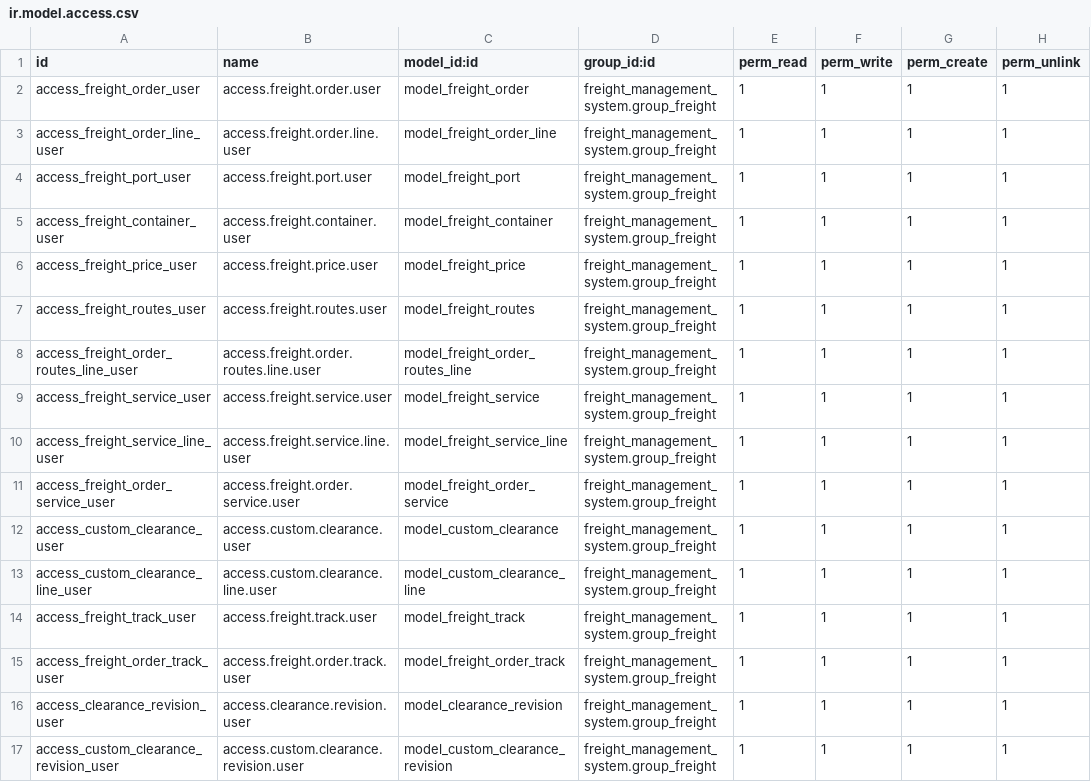
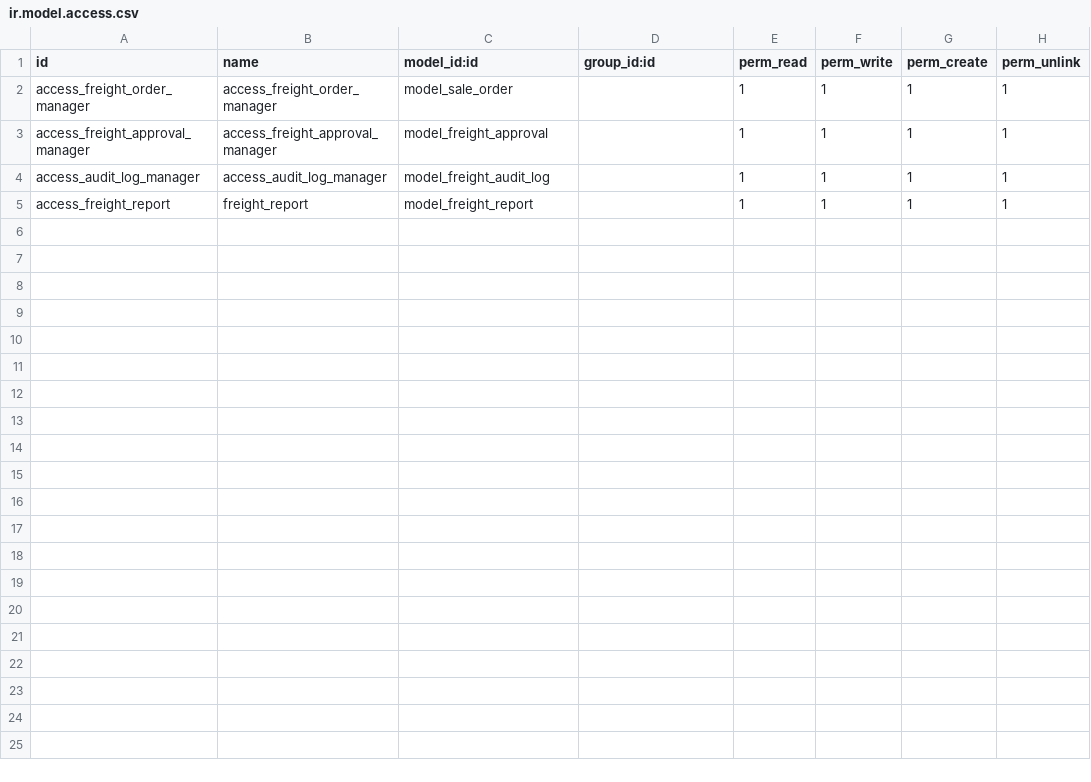
Before and after one commit to viti-dev/freight_management, a CSV file: freight_management/security/ir.model.access.csv, drawn as a sheet.

Commit message:
[IMP] update module of freight_management

```diff
--- a/freight_management/security/ir.model.access.csv
+++ b/freight_management/security/ir.model.access.csv
@@ -1,17 +1,5 @@
 id,name,model_id:id,group_id:id,perm_read,perm_write,perm_create,perm_unlink
-access_freight_order_user,access.freight.order.user,model_freight_order,freight_management_system.group_freight,1,1,1,1
-access_freight_order_line_user,access.freight.order.line.user,model_freight_order_line,freight_management_system.group_freight,1,1,1,1
-access_freight_port_user,access.freight.port.user,model_freight_port,freight_management_system.group_freight,1,1,1,1
-access_freight_container_user,access.freight.container.user,model_freight_container,freight_management_system.group_freight,1,1,1,1
-access_freight_price_user,access.freight.price.user,model_freight_price,freight_management_system.group_freight,1,1,1,1
-access_freight_routes_user,access.freight.routes.user,model_freight_routes,freight_management_system.group_freight,1,1,1,1
-access_freight_order_routes_line_user,access.freight.order.routes.line.user,model_freight_order_routes_line,freight_management_system.group_freight,1,1,1,1
-access_freight_service_user,access.freight.service.user,model_freight_service,freight_management_system.group_freight,1,1,1,1
-access_freight_service_line_user,access.freight.service.line.user,model_freight_service_line,freight_management_system.group_freight,1,1,1,1
-access_freight_order_service_user,access.freight.order.service.user,model_freight_order_service,freight_management_system.group_freight,1,1,1,1
-access_custom_clearance_user,access.custom.clearance.user,model_custom_clearance,freight_management_system.group_freight,1,1,1,1
-access_custom_clearance_line_user,access.custom.clearance.line.user,model_custom_clearance_line,freight_management_system.group_freight,1,1,1,1
-access_freight_track_user,access.freight.track.user,model_freight_track,freight_management_system.group_freight,1,1,1,1
-access_freight_order_track_user,access.freight.order.track.user,model_freight_order_track,freight_management_system.group_freight,1,1,1,1
-access_clearance_revision_user,access.clearance.revision.user,model_clearance_revision,freight_management_system.group_freight,1,1,1,1
-access_custom_clearance_revision_user,access.custom.clearance.revision.user,model_custom_clearance_revision,freight_management_system.group_freight,1,1,1,1
+access_freight_order_manager,access_freight_order_manager,model_sale_order,,1,1,1,1
+access_freight_approval_manager,access_freight_approval_manager,model_freight_approval,,1,1,1,1
+access_audit_log_manager,access_audit_log_manager,model_freight_audit_log,,1,1,1,1
+access_freight_report,freight_report,model_freight_report,,1,1,1,1
```
Also changed, not shown: 18 other files.
